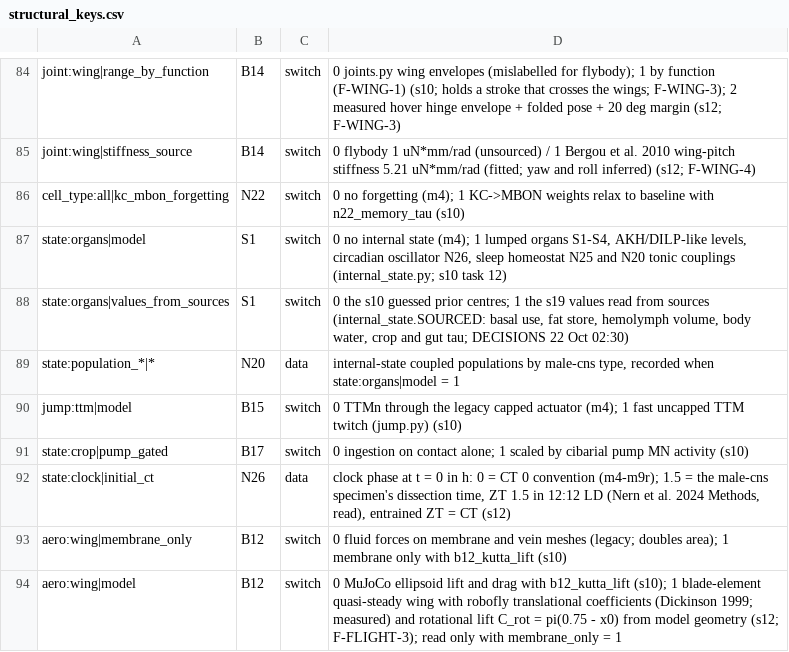
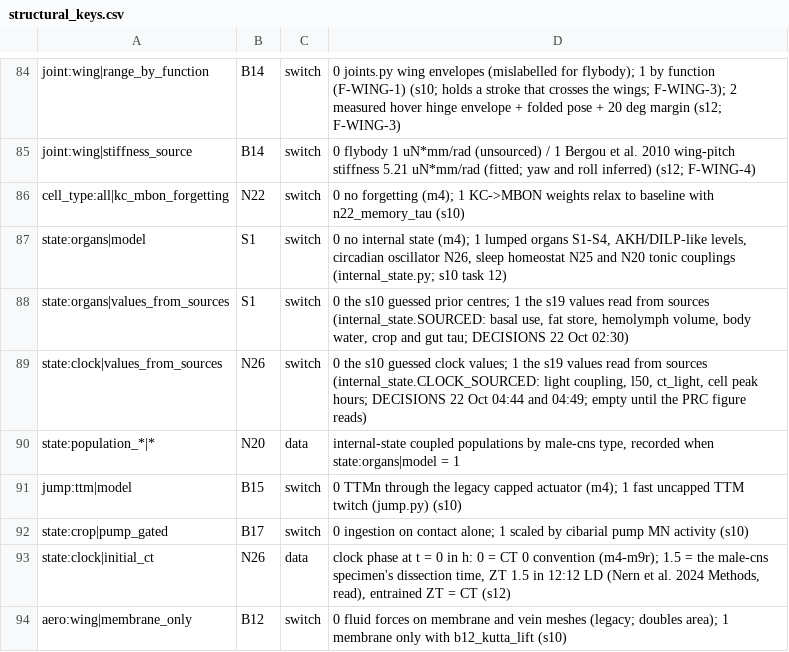
Before and after one commit to bengreff/fly-emulation, a CSV file: data/model/structural_keys.csv, drawn as a sheet; only a part is shown, gaps mark what is left out; the shorter side is filled out with more unchanged rows; the diff names each change by its address in the sheet, - before the commit and + after, or states it on an @@ line.

```diff
--- a/data/model/structural_keys.csv
+++ b/data/model/structural_keys.csv
+row 89: state:clock|values_from_sources | N26 | switch | 0 the s10 guessed clock values; 1 the s19 values read from sources (internal_state.CLOCK_SOURCED: light coupling, l50, ct_light, cell peak hours; DECISIONS 22 Oct 04:44 and 04:49; empty until the PRC figure reads)
```
Also changed, not shown: 6 other files.
